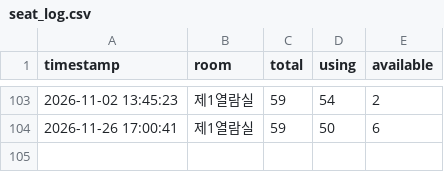
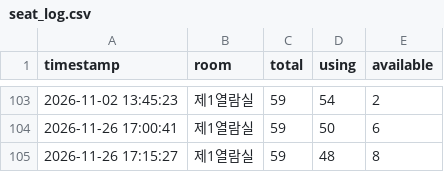
Before and after one commit to parkjungchun/Libropia, a CSV file: seat_log.csv, drawn as a sheet; only a part is shown, gaps mark what is left out.

Commit message:
seat log update

```diff
--- a/seat_log.csv
+++ b/seat_log.csv
@@ -104 +104,2 @@
 2026-11-26 17:00:41,제1열람실,59,50,6
+2026-11-26 17:15:27,제1열람실,59,48,8
```
Also changed, not shown: 1 other file.
